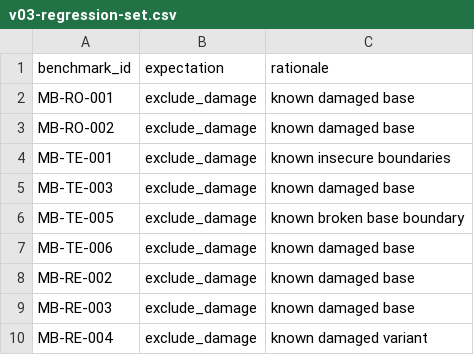
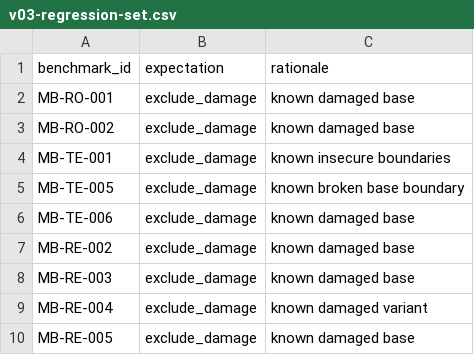
Before and after one commit to 200even/cretan-language-research, a CSV file: data/v03-regression-set.csv, drawn as a sheet; only a part is shown; the shorter side is filled out with more unchanged rows; the diff names each change by its address in the sheet, - before the commit and + after, or states it on an @@ line.

Commit message:
Correct KU-NI v0.3 regression label

```diff
--- a/data/v03-regression-set.csv
+++ b/data/v03-regression-set.csv
-row 5: MB-TE-003 | exclude_damage | known damaged base
```
